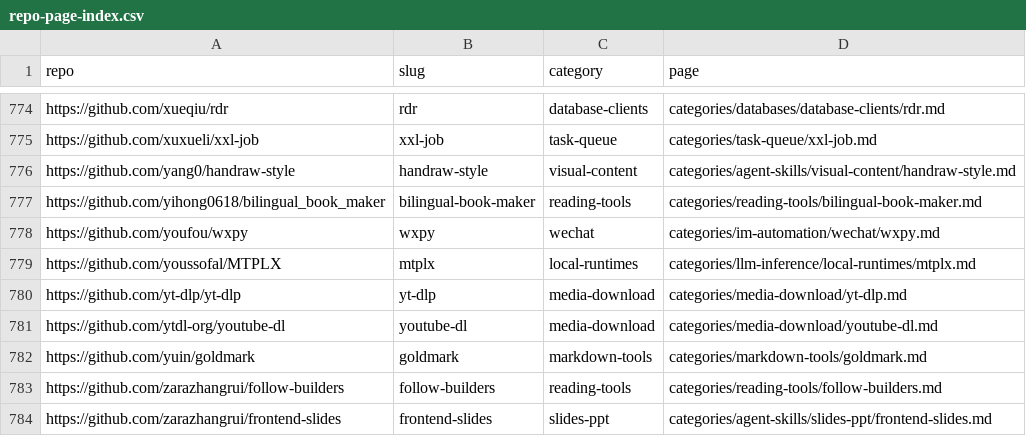
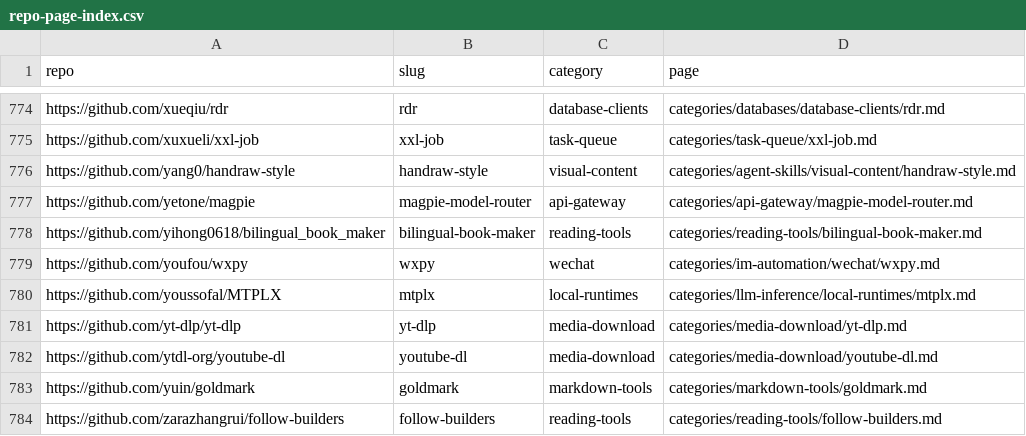
Before and after one commit to ZhenningLang/GitHub-Michelin, a CSV file: reports/repo-page-index.csv, drawn as a sheet; only a part is shown, gaps mark what is left out; the shorter side is filled out with more unchanged rows.

```diff
--- a/reports/repo-page-index.csv
+++ b/reports/repo-page-index.csv
@@ -776,2 +776,3 @@ https://github.com/xuxueli/xxl-job,xxl-job,task-queue,categories/task-queue/xxl-
 https://github.com/yang0/handraw-style,handraw-style,visual-content,categories/agent-skills/visual-content/handraw-style.md
+https://github.com/yetone/magpie,magpie-model-router,api-gateway,categories/api-gateway/magpie-model-router.md
 https://github.com/yihong0618/bilingual_book_maker,bilingual-book-maker,reading-tools,categories/reading-tools/bilingual-book-maker.md
```
Also changed, not shown: 12 other files.
